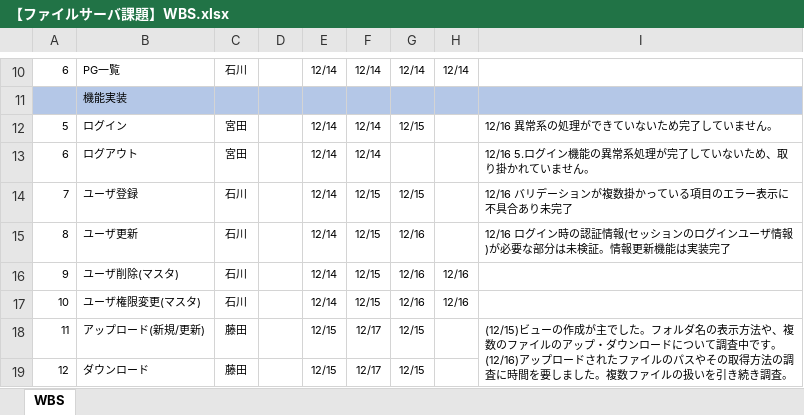
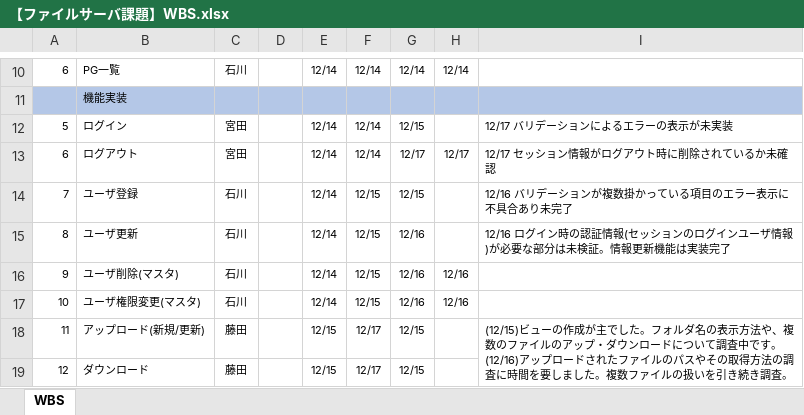
Before and after one commit to hirane/spring-project, an Excel workbook: document/【ファイルサーバ課題】WBS.xlsx, sheet WBS, drawn as a sheet; only a part is shown, gaps mark what is left out; values as stored, in another font and other column widths than the file's, no borders; the diff names each change by its address in the sheet, - before the commit and + after, or states it on an @@ line.

Commit message:
m-miyata

```diff
--- a/document/【ファイルサーバ課題】WBS.xlsx (sheet WBS)
+++ b/document/【ファイルサーバ課題】WBS.xlsx (sheet WBS)
-I12: 12/16 異常系の処理ができていないため完了していません。
+I12: 12/17 バリデーションによるエラーの表示が未実装
-G13: (empty)
+G13: 12/17
-H13: (empty)
+H13: 12/17
-I13: 12/16 5.ログイン機能の異常系処理が完了していないため、取り掛かれていません。
+I13: 12/17 セッション情報がログアウト時に削除されているか未確認
```
